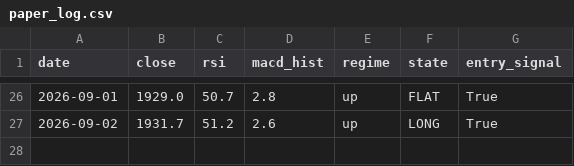
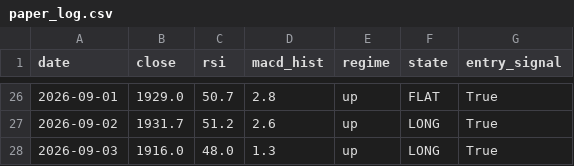
Before and after one commit to crayonshinchantest/Stocktest-2-, a CSV file: output/paper_log.csv, drawn as a sheet; only a part is shown, gaps mark what is left out; the diff names each change by its address in the sheet, - before the commit and + after, or states it on an @@ line.

```diff
--- a/output/paper_log.csv
+++ b/output/paper_log.csv
+row 28: 2026-09-03 | 1916.0 | 48.0 | 1.3 | up | LONG | True
```
